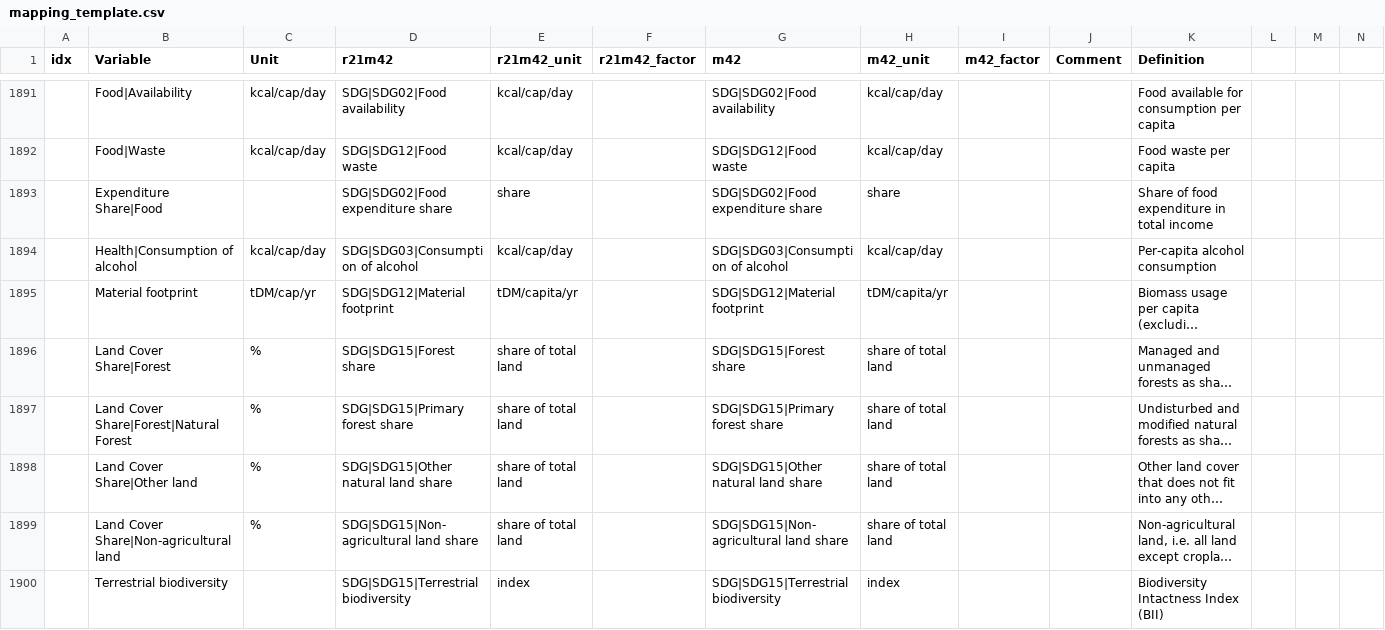
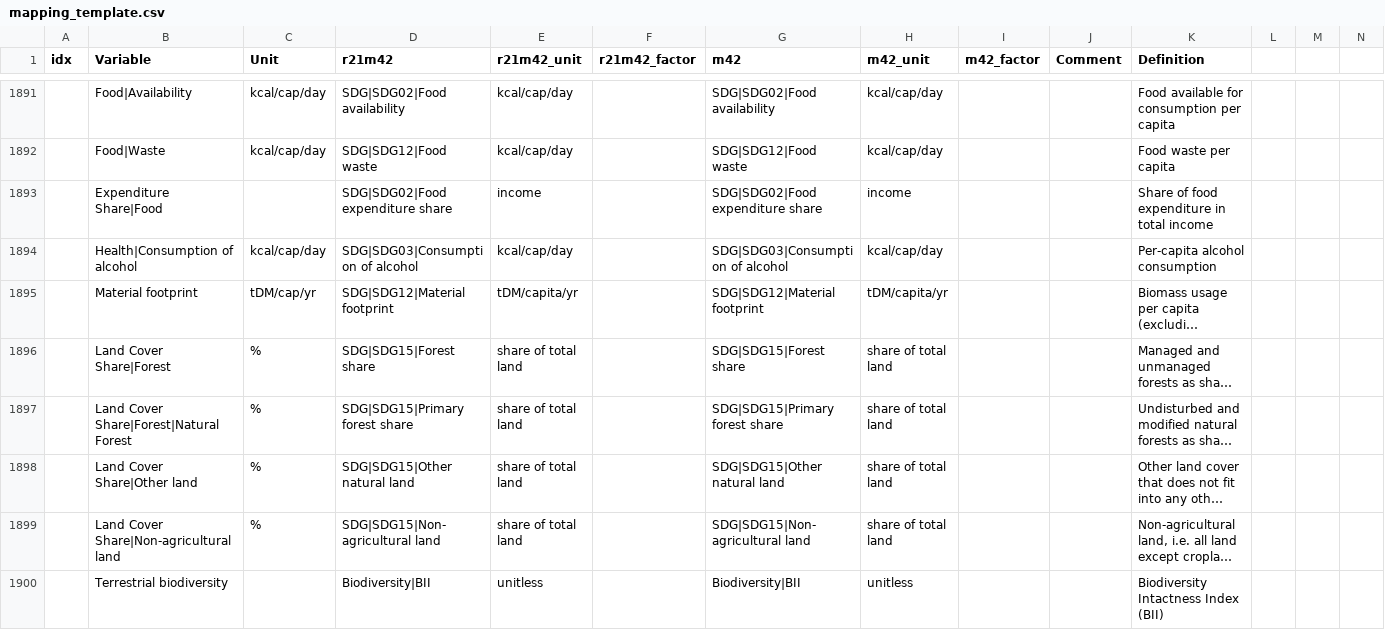
Before and after one commit to strefler/project_interfaces, a CSV file: ar6/mapping_template.csv, drawn as a sheet; only a part is shown, gaps mark what is left out; long unchanged cells end in …; removed rows and columns are numbered as before the commit, all else as after; rows hold the shown columns only; the diff names each change by its address in the sheet, - before the commit and + after, or states it on an @@ line.

Commit message:
bugfix magpie sdg variables

```diff
--- a/ar6/mapping_template.csv
+++ b/ar6/mapping_template.csv
-E1893 (r21m42_unit): share
+E1893 (r21m42_unit): income
-H1893 (m42_unit): share
+H1893 (m42_unit): income
-D1898 (r21m42): SDG|SDG15|Other natural land share
+D1898 (r21m42): SDG|SDG15|Other natural land
-G1898 (m42): SDG|SDG15|Other natural land share
+G1898 (m42): SDG|SDG15|Other natural land
-D1899 (r21m42): SDG|SDG15|Non-agricultural land share
+D1899 (r21m42): SDG|SDG15|Non-agricultural land
-G1899 (m42): SDG|SDG15|Non-agricultural land share
+G1899 (m42): SDG|SDG15|Non-agricultural land
-row 1900:  | Terrestrial biodiversity |  | SDG|SDG15|Terrestrial biodiversity | index |  | SDG|SDG15|Terrestrial biodiversity | index |  |  | Biodiversity Intactness Index (BII)
+row 1900:  | Terrestrial biodiversity |  | Biodiversity|BII | unitless |  | Biodiversity|BII | unitless |  |  | Biodiversity Intactness Index (BII)
```
